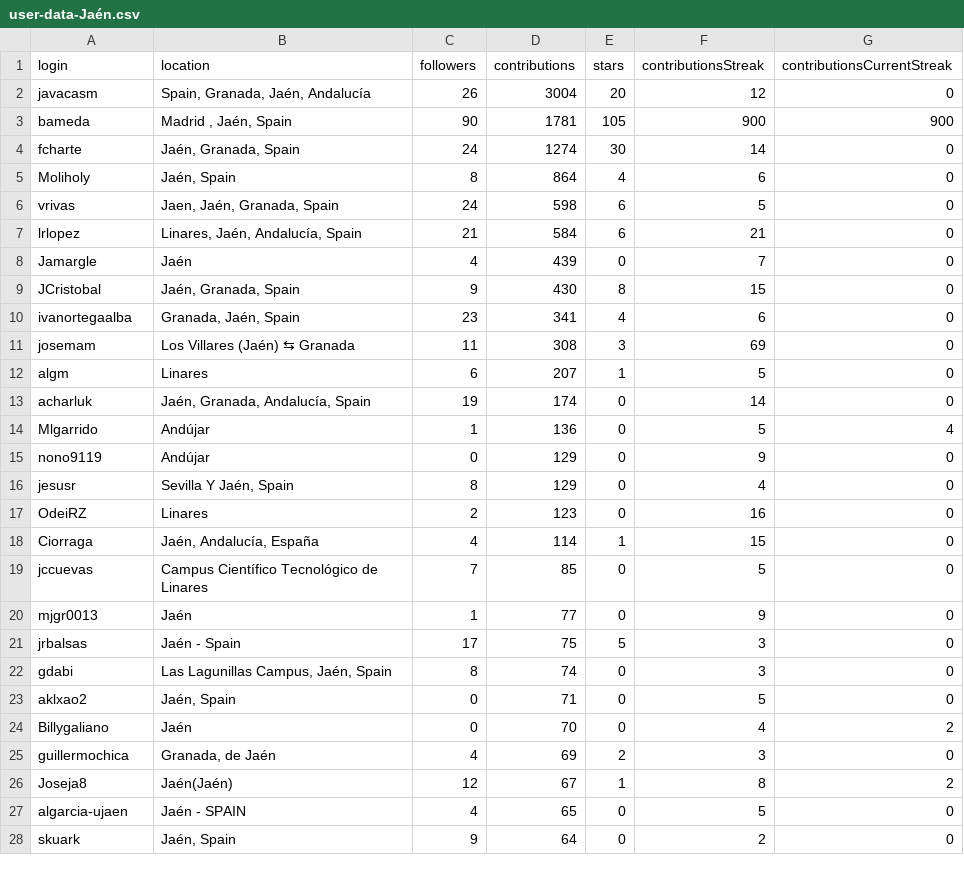
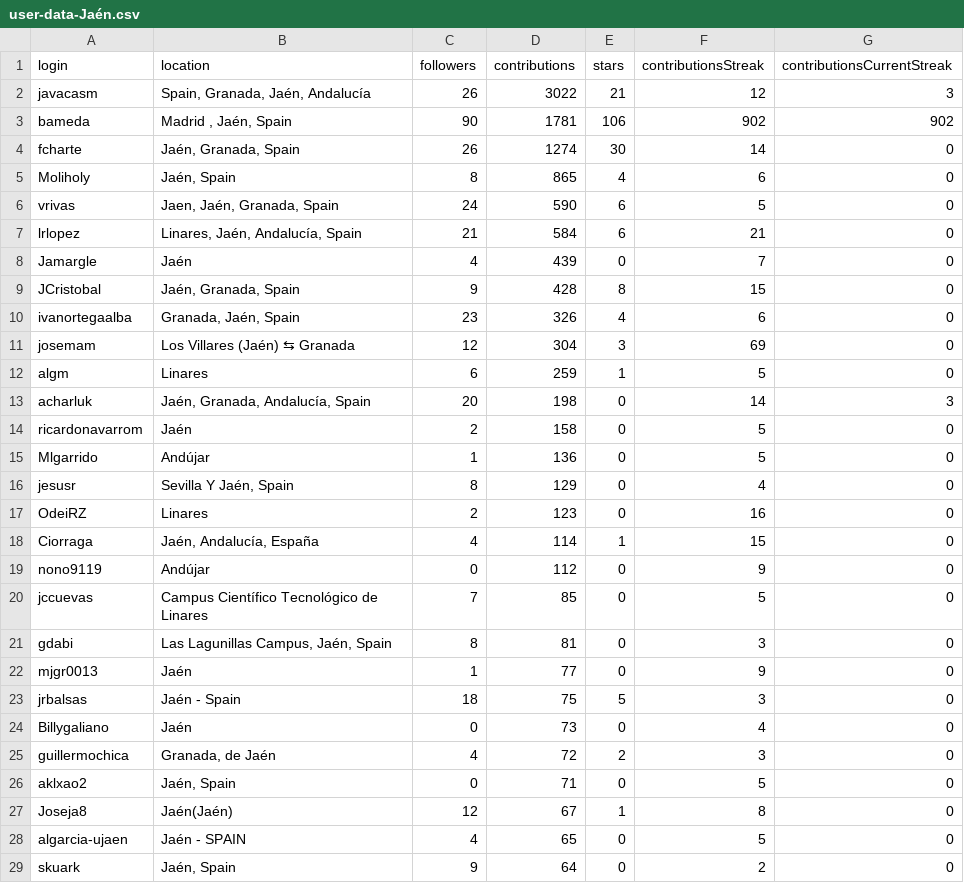
Before and after one commit to JJ/top-github-users-data, a CSV file: data/user-data-Jaén.csv, drawn as a sheet; only a part is shown; the diff covers the shown part only.

```diff
--- a/data/user-data-Jaén.csv
+++ b/data/user-data-Jaén.csv
@@ -1,16 +1,16 @@
 login; location; followers; contributions; stars; contributionsStreak; contributionsCurrentStreak
-javacasm;Spain, Granada, Jaén, Andalucía;26;3004;20;12;0
-bameda;Madrid , Jaén, Spain;90;1781;105;900;900
-fcharte;Jaén, Granada, Spain;24;1274;30;14;0
-Moliholy;Jaén, Spain;8;864;4;6;0
-vrivas;Jaen, Jaén, Granada, Spain;24;598;6;5;0
+javacasm;Spain, Granada, Jaén, Andalucía;26;3022;21;12;3
+bameda;Madrid , Jaén, Spain;90;1781;106;902;902
+fcharte;Jaén, Granada, Spain;26;1274;30;14;0
+Moliholy;Jaén, Spain;8;865;4;6;0
+vrivas;Jaen, Jaén, Granada, Spain;24;590;6;5;0
 lrlopez;Linares, Jaén, Andalucía, Spain;21;584;6;21;0
 Jamargle;Jaén;4;439;0;7;0
-JCristobal;Jaén, Granada, Spain;9;430;8;15;0
-ivanortegaalba;Granada, Jaén, Spain;23;341;4;6;0
-josemam;Los Villares (Jaén) ⇆ Granada;11;308;3;69;0
-algm;Linares;6;207;1;5;0
-acharluk;Jaén, Granada, Andalucía, Spain;19;174;0;14;0
-Mlgarrido;Andújar;1;136;0;5;4
-nono9119;Andújar;0;129;0;9;0
+JCristobal;Jaén, Granada, Spain;9;428;8;15;0
+ivanortegaalba;Granada, Jaén, Spain;23;326;4;6;0
+josemam;Los Villares (Jaén) ⇆ Granada;12;304;3;69;0
+algm;Linares;6;259;1;5;0
+acharluk;Jaén, Granada, Andalucía, Spain;20;198;0;14;3
+ricardonavarrom;Jaén;2;158;0;5;0
+Mlgarrido;Andújar;1;136;0;5;0
 jesusr;Sevilla Y Jaén, Spain;8;129;0;4;0
@@ -18,10 +18,11 @@ OdeiRZ;Linares;2;123;0;16;0
 Ciorraga;Jaén, Andalucía, España;4;114;1;15;0
+nono9119;Andújar;0;112;0;9;0
 jccuevas;Campus Científico Tecnológico de Linares;7;85;0;5;0
+gdabi;Las Lagunillas Campus, Jaén, Spain;8;81;0;3;0
 mjgr0013;Jaén;1;77;0;9;0
-jrbalsas;Jaén - Spain;17;75;5;3;0
-gdabi;Las Lagunillas Campus, Jaén, Spain;8;74;0;3;0
+jrbalsas;Jaén - Spain;18;75;5;3;0
+Billygaliano;Jaén;0;73;0;4;0
+guillermochica;Granada, de Jaén;4;72;2;3;0
 aklxao2;Jaén, Spain;0;71;0;5;0
-Billygaliano;Jaén;0;70;0;4;2
-guillermochica;Granada, de Jaén;4;69;2;3;0
-Joseja8;Jaén(Jaén);12;67;1;8;2
+Joseja8;Jaén(Jaén);12;67;1;8;0
 algarcia-ujaen;Jaén - SPAIN;4;65;0;5;0
```
Also changed, not shown: 2 added rows, 2 removed rows, 9 moved rows and 2 edited cells elsewhere in this file, data/processed/aggregated-top-Andalucía.csv, data/user-data-Cádiz.csv, 23 other files.
